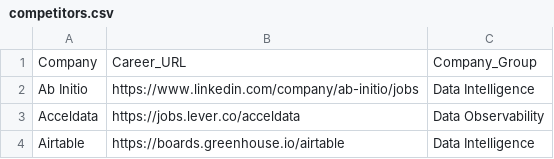
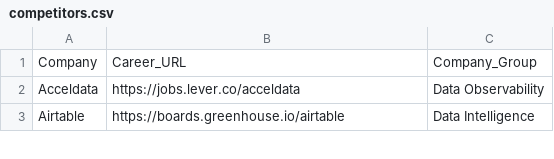
Before and after one commit to hardikkaushik-a11y/CI-scraper, a CSV file: competitors.csv, drawn as a sheet; only a part is shown.

Commit message:
Update competitors.csv

```diff
--- a/competitors.csv
+++ b/competitors.csv
@@ -1,3 +1,2 @@
 Company,Career_URL,Company_Group
-Ab Initio,https://www.linkedin.com/company/ab-initio/jobs,Data Intelligence
 Acceldata,https://jobs.lever.co/acceldata,Data Observability
```
